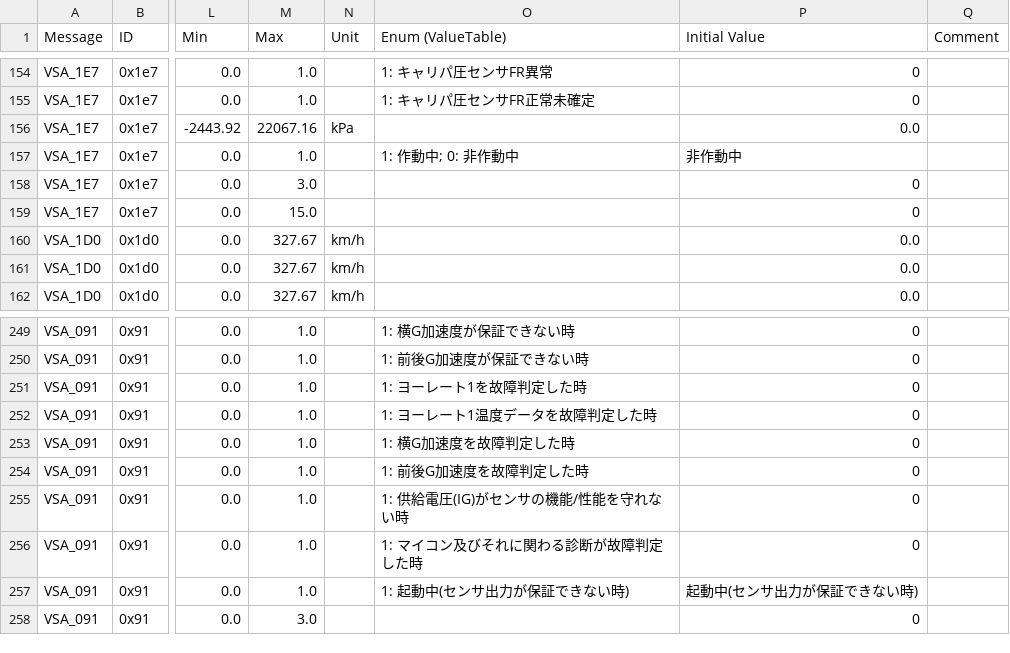
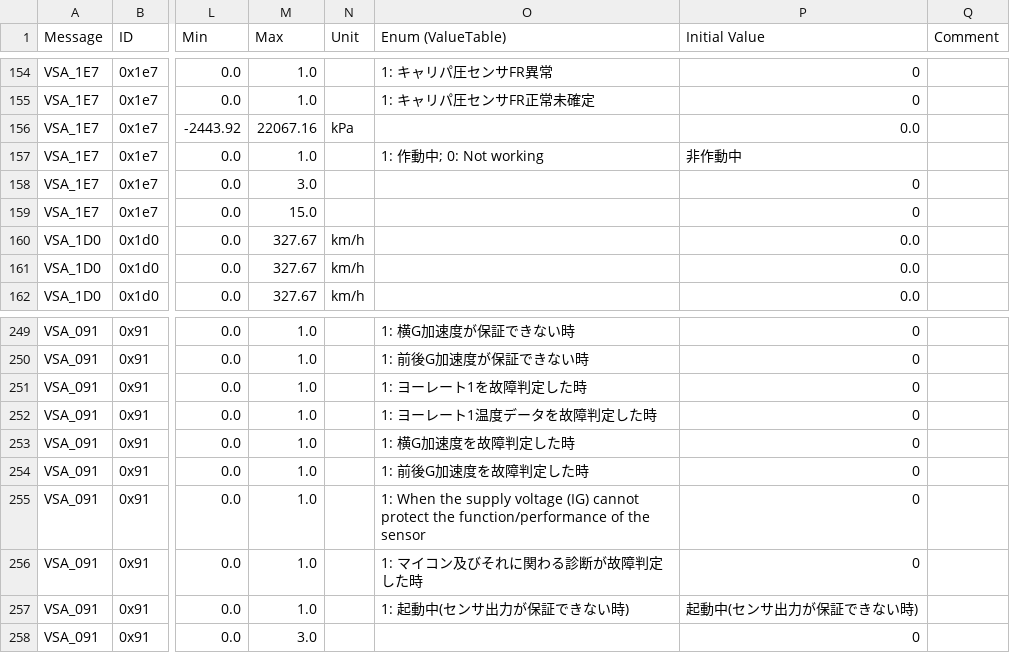
Before and after one commit to duongCyberTech/CodeRace2025, a CSV file: Code_Race/p_data/signals_summary_v2.csv, drawn as a sheet; only a part is shown, gaps mark what is left out; the diff covers the shown part only; the diff names each change by its address in the sheet, - before the commit and + after, or states it on an @@ line.

```diff
--- a/Code_Race/p_data/signals_summary_v2.csv
+++ b/Code_Race/p_data/signals_summary_v2.csv
-O157 (Enum (ValueTable)): 1: 作動中; 0: 非作動中
+O157 (Enum (ValueTable)): 1: 作動中; 0: Not working
-O255 (Enum (ValueTable)): 1: 供給電圧(IG)がセンサの機能/性能を守れない時
+O255 (Enum (ValueTable)): 1: When the supply voltage (IG) cannot protect the function/performance of the sensor
```
Also changed, not shown: 22 edited cells elsewhere in this file, 4 other files.
